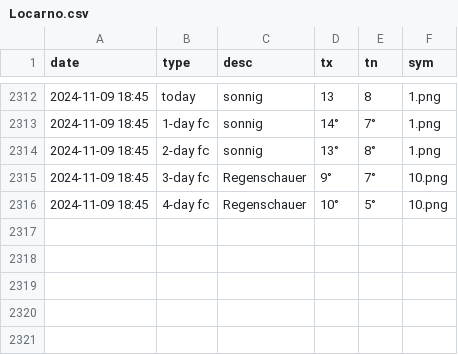
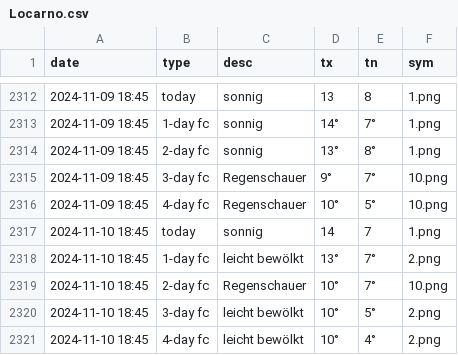
Before and after one commit to amannj/Scrapeo, a CSV file: data/Locarno.csv, drawn as a sheet; only a part is shown, gaps mark what is left out; the diff names each change by its address in the sheet, - before the commit and + after, or states it on an @@ line.

```diff
--- a/data/Locarno.csv
+++ b/data/Locarno.csv
+row 2317: 2024-11-10 18:45 | today | sonnig | 14 | 7 | 1.png
+row 2318: 2024-11-10 18:45 | 1-day fc | leicht bewölkt | 13° | 7° | 2.png
+row 2319: 2024-11-10 18:45 | 2-day fc | Regenschauer | 10° | 7° | 10.png
+row 2320: 2024-11-10 18:45 | 3-day fc | leicht bewölkt | 10° | 5° | 2.png
+row 2321: 2024-11-10 18:45 | 4-day fc | leicht bewölkt | 10° | 4° | 2.png
```
Also changed, not shown: data/Bern.csv, data/Brig.csv, 6 other files.
